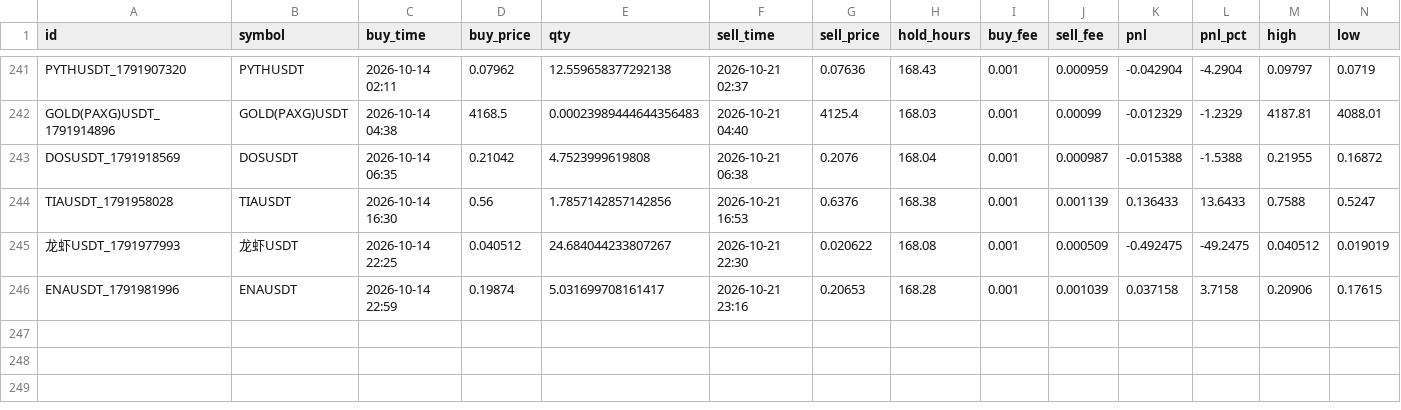
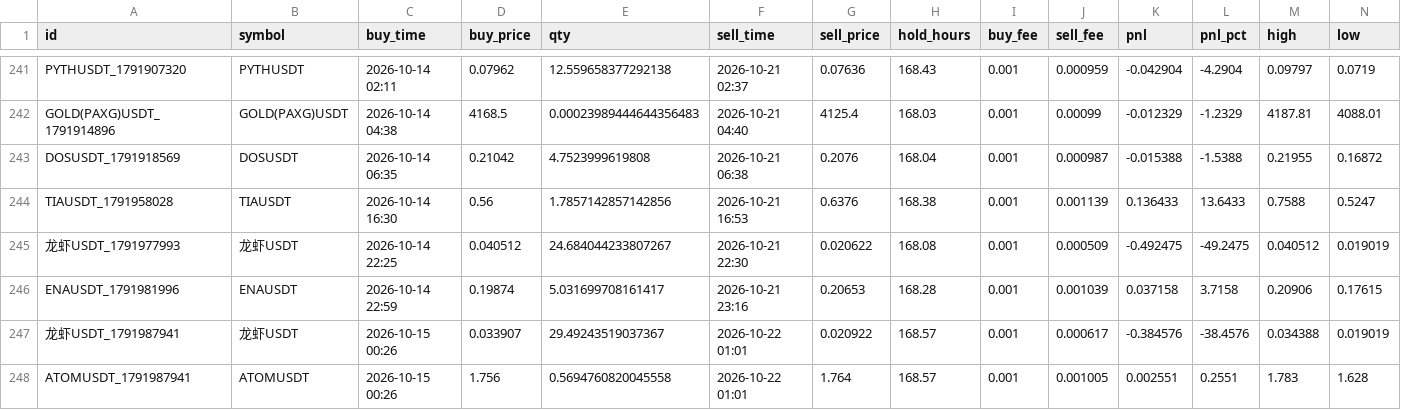
Before and after one commit to hiro1980umare/mexcscreener, a CSV file: paper_trades.csv, drawn as a sheet; only a part is shown, gaps mark what is left out; rows hold the shown columns only; the diff names each change by its address in the sheet, - before the commit and + after, or states it on an @@ line.

```diff
--- a/paper_trades.csv
+++ b/paper_trades.csv
+row 247: 龙虾USDT_1791987941 | 龙虾USDT | 2026-10-15 00:26 | 0.033907 | 29.49243519037367 | 2026-10-22 01:01 | 0.020922 | 168.57 | 0.001 | 0.000617 | -0.384576 | -38.4576 | 0.034388 | 0.019019
+row 248: ATOMUSDT_1791987941 | ATOMUSDT | 2026-10-15 00:26 | 1.756 | 0.5694760820045558 | 2026-10-22 01:01 | 1.764 | 168.57 | 0.001 | 0.001005 | 0.002551 | 0.2551 | 1.783 | 1.628
```
Also changed, not shown: 6 other files.
